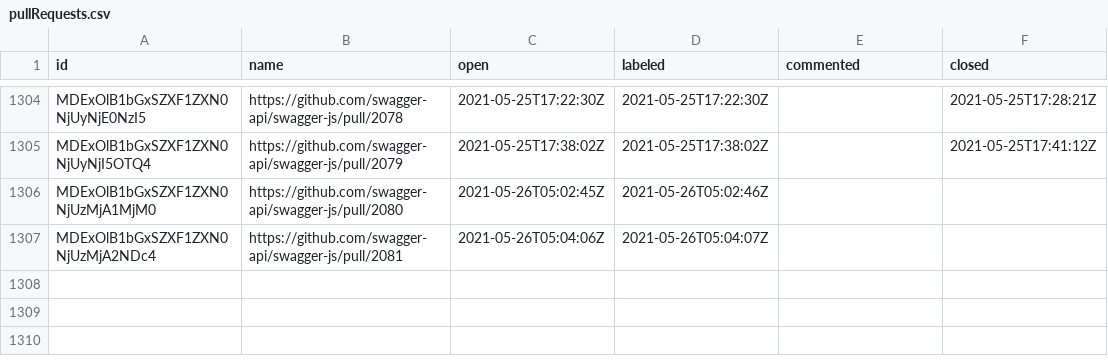
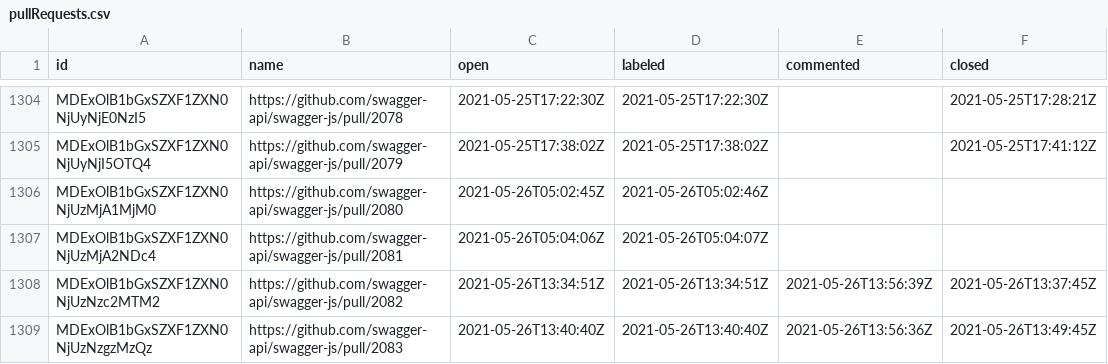
Before and after one commit to SmartBear/swagger-oselvar-metrics, a CSV file: data/swagger-api/swagger-js/pullRequests.csv, drawn as a sheet; only a part is shown, gaps mark what is left out; the diff names each change by its address in the sheet, - before the commit and + after, or states it on an @@ line.

```diff
--- a/data/swagger-api/swagger-js/pullRequests.csv
+++ b/data/swagger-api/swagger-js/pullRequests.csv
+row 1308: MDExOlB1bGxSZXF1ZXN0NjUzNzc2MTM2 | https://github.com/swagger-api/swagger-js/pull/2082 | 2021-05-26T13:34:51Z | 2021-05-26T13:34:51Z | 2021-05-26T13:56:39Z | 2021-05-26T13:37:45Z
+row 1309: MDExOlB1bGxSZXF1ZXN0NjUzNzgzMzQz | https://github.com/swagger-api/swagger-js/pull/2083 | 2021-05-26T13:40:40Z | 2021-05-26T13:40:40Z | 2021-05-26T13:56:36Z | 2021-05-26T13:49:45Z
```
Also changed, not shown: data/swagger-api/swagger-js/issues.csv.
